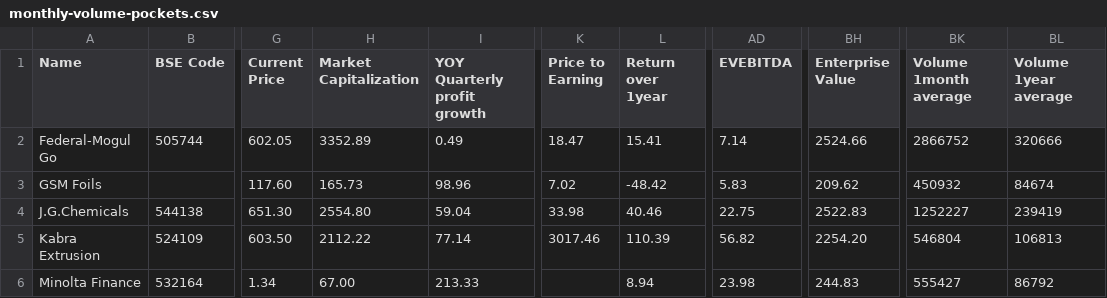
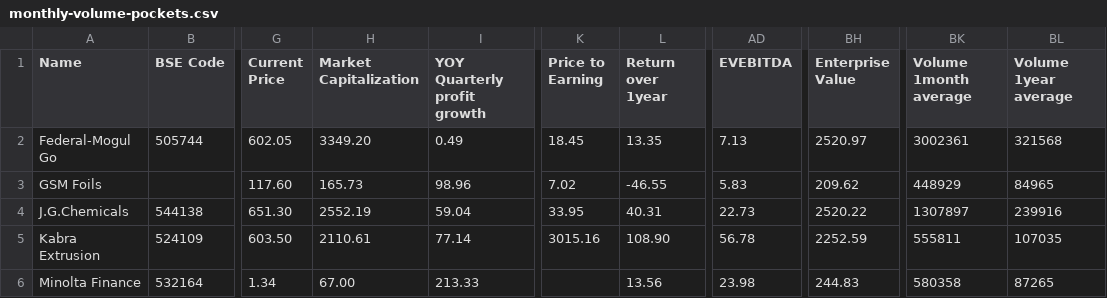
Before and after one commit to radhevrishi/market-cockpit, a CSV file: frontend/public/data/screener/monthly-volume-pockets.csv, drawn as a sheet; only a part is shown, gaps mark what is left out; the diff covers the shown part only; the diff names each change by its address in the sheet, - before the commit and + after, or states it on an @@ line.

```diff
--- a/frontend/public/data/screener/monthly-volume-pockets.csv
+++ b/frontend/public/data/screener/monthly-volume-pockets.csv
-H2 (Market Capitalization): 3352.89
+H2 (Market Capitalization): 3349.20
-K2 (Price to Earning): 18.47
+K2 (Price to Earning): 18.45
-L2 (Return over 1year): 15.41
+L2 (Return over 1year): 13.35
-AD2 (EVEBITDA): 7.14
+AD2 (EVEBITDA): 7.13
-BH2 (Enterprise Value): 2524.66
+BH2 (Enterprise Value): 2520.97
-BK2 (Volume 1month average): 2866752
+BK2 (Volume 1month average): 3002361
-BL2 (Volume 1year average): 320666
+BL2 (Volume 1year average): 321568
-L3 (Return over 1year): -48.42
+L3 (Return over 1year): -46.55
-BK3 (Volume 1month average): 450932
+BK3 (Volume 1month average): 448929
-BL3 (Volume 1year average): 84674
+BL3 (Volume 1year average): 84965
-H4 (Market Capitalization): 2554.80
+H4 (Market Capitalization): 2552.19
-K4 (Price to Earning): 33.98
+K4 (Price to Earning): 33.95
-L4 (Return over 1year): 40.46
+L4 (Return over 1year): 40.31
-AD4 (EVEBITDA): 22.75
+AD4 (EVEBITDA): 22.73
-BH4 (Enterprise Value): 2522.83
+BH4 (Enterprise Value): 2520.22
-BK4 (Volume 1month average): 1252227
+BK4 (Volume 1month average): 1307897
-BL4 (Volume 1year average): 239419
+BL4 (Volume 1year average): 239916
-H5 (Market Capitalization): 2112.22
+H5 (Market Capitalization): 2110.61
-K5 (Price to Earning): 3017.46
+K5 (Price to Earning): 3015.16
-L5 (Return over 1year): 110.39
+L5 (Return over 1year): 108.90
-AD5 (EVEBITDA): 56.82
+AD5 (EVEBITDA): 56.78
-BH5 (Enterprise Value): 2254.20
+BH5 (Enterprise Value): 2252.59
-BK5 (Volume 1month average): 546804
+BK5 (Volume 1month average): 555811
-BL5 (Volume 1year average): 106813
+BL5 (Volume 1year average): 107035
-L6 (Return over 1year): 8.94
+L6 (Return over 1year): 13.56
-BK6 (Volume 1month average): 555427
+BK6 (Volume 1month average): 580358
-BL6 (Volume 1year average): 86792
+BL6 (Volume 1year average): 87265
```
Also changed, not shown: 1 added row and 47 edited cells elsewhere in this file, frontend/public/data/screener/future-leaders.csv, frontend/public/data/screener/great-results-and-pullback.csv, 17 other files.
